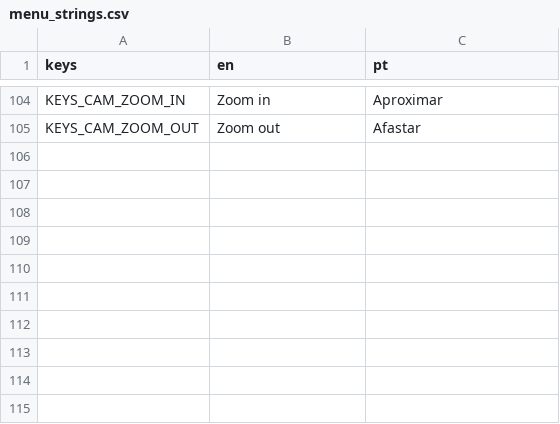
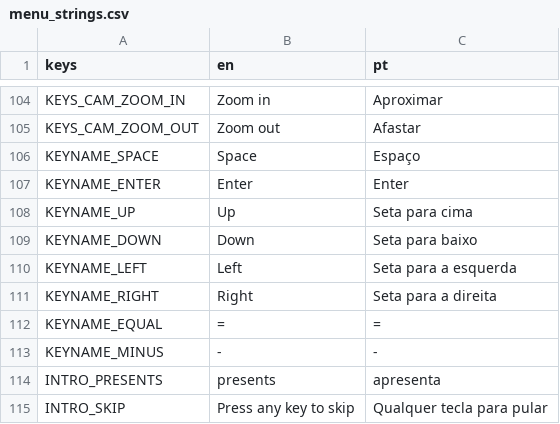
Before and after one commit to Kronohdev/cometworks, a CSV file: i18n/menu_strings.csv, drawn as a sheet; only a part is shown, gaps mark what is left out; the diff names each change by its address in the sheet, - before the commit and + after, or states it on an @@ line.

Commit message:
#12 Logo da Cometlings Crew e intro animada
- Emblema da equipe: o Cometinho redesenhado em vetor acenando sobre a Lua, com céu de nebulosa, cometa e moldura de patch bordado
- Intro de 10 segundos: o cometa desenha a moldura, o Cometinho pousa e finca a bandeira do Brasil na Lua
- A intro é a primeira cena do jogo e pode ser pulada com qualquer tecla

```diff
--- a/i18n/menu_strings.csv
+++ b/i18n/menu_strings.csv
+row 106: KEYNAME_SPACE | Space | Espaço
+row 107: KEYNAME_ENTER | Enter | Enter
+row 108: KEYNAME_UP | Up | Seta para cima
+row 109: KEYNAME_DOWN | Down | Seta para baixo
+row 110: KEYNAME_LEFT | Left | Seta para a esquerda
+row 111: KEYNAME_RIGHT | Right | Seta para a direita
+row 112: KEYNAME_EQUAL | = | =
+row 113: KEYNAME_MINUS | - | -
+row 114: INTRO_PRESENTS | presents | apresenta
+row 115: INTRO_SKIP | Press any key to skip | Qualquer tecla para pular
```
Also changed, not shown: 35 other files.
